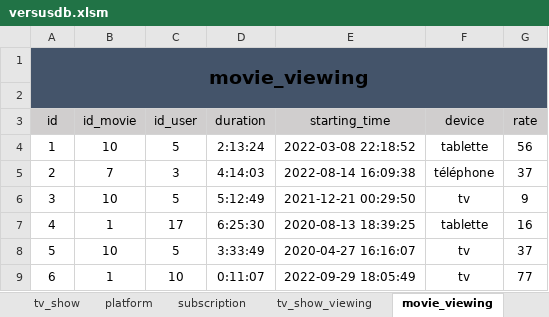
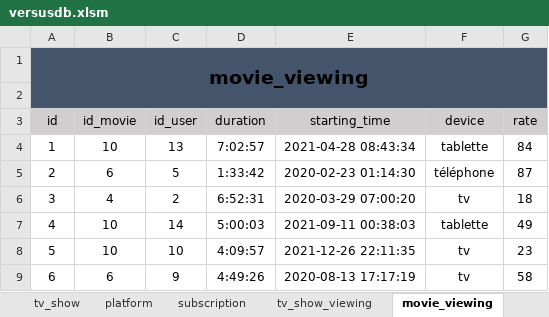
Before and after one commit to superneyluj/versus_database, an Excel workbook: versusdb.xlsm, sheet movie_viewing, drawn as a sheet; only a part is shown; values as stored, in another font and other column widths than the file's, no borders; the diff covers the shown part only; the diff names each change by its address in the sheet, - before the commit and + after, or states it on an @@ line.

```diff
--- a/versusdb.xlsm (sheet movie_viewing)
+++ b/versusdb.xlsm (sheet movie_viewing)
-C4 (id_user): 5
+C4 (id_user): 13
-D4 (duration): 2:13:24
+D4 (duration): 7:02:57
-E4 (starting_time): 2022-03-08 22:18:52
+E4 (starting_time): 2021-04-28 08:43:34
-G4 (rate): 56
+G4 (rate): 84
-B5 (id_movie): 7
+B5 (id_movie): 6
-C5 (id_user): 3
+C5 (id_user): 5
-D5 (duration): 4:14:03
+D5 (duration): 1:33:42
-E5 (starting_time): 2022-08-14 16:09:38
+E5 (starting_time): 2020-02-23 01:14:30
-G5 (rate): 37
+G5 (rate): 87
-B6 (id_movie): 10
+B6 (id_movie): 4
-C6 (id_user): 5
+C6 (id_user): 2
-D6 (duration): 5:12:49
+D6 (duration): 6:52:31
-E6 (starting_time): 2021-12-21 00:29:50
+E6 (starting_time): 2020-03-29 07:00:20
-G6 (rate): 9
+G6 (rate): 18
-B7 (id_movie): 1
+B7 (id_movie): 10
-C7 (id_user): 17
+C7 (id_user): 14
-D7 (duration): 6:25:30
+D7 (duration): 5:00:03
-E7 (starting_time): 2020-08-13 18:39:25
+E7 (starting_time): 2021-09-11 00:38:03
-G7 (rate): 16
+G7 (rate): 49
-C8 (id_user): 5
+C8 (id_user): 10
-D8 (duration): 3:33:49
+D8 (duration): 4:09:57
-E8 (starting_time): 2020-04-27 16:16:07
+E8 (starting_time): 2021-12-26 22:11:35
-G8 (rate): 37
+G8 (rate): 23
-B9 (id_movie): 1
+B9 (id_movie): 6
-C9 (id_user): 10
+C9 (id_user): 9
-D9 (duration): 0:11:07
+D9 (duration): 4:49:26
-E9 (starting_time): 2022-09-29 18:05:49
+E9 (starting_time): 2020-08-13 17:17:19
-G9 (rate): 77
+G9 (rate): 58
```
Also changed, not shown: 30 edited cells elsewhere in this sheet, sheet tv_show_viewing, sheet utilisateur, sheet subscription, sheet movie_disponibility, 1 other file.
